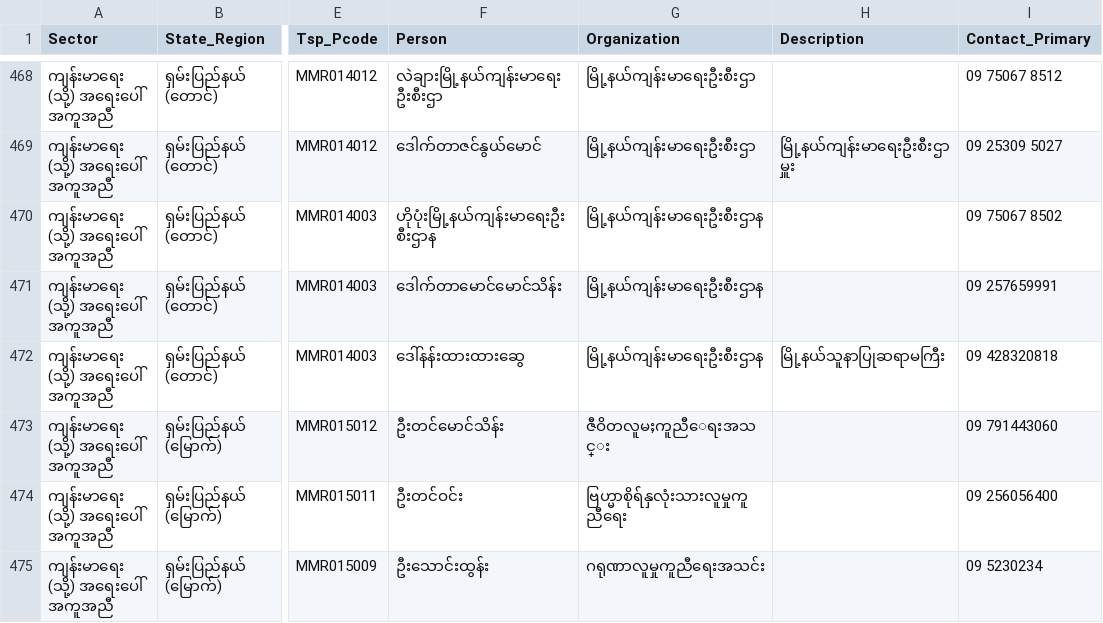
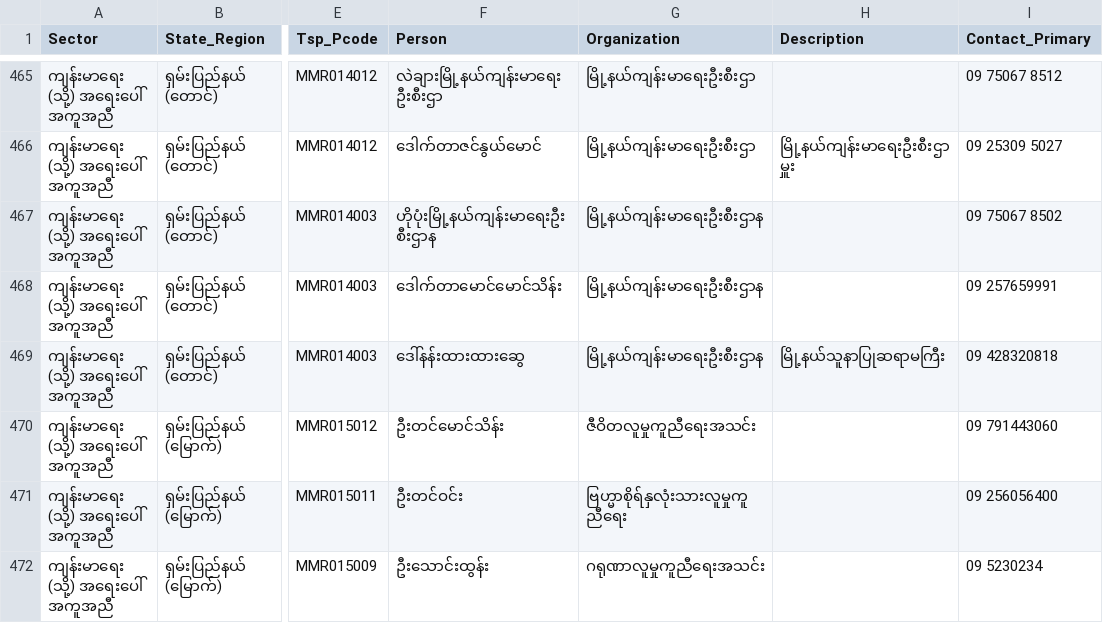
Before and after one commit to thixpin/myanmar-covid19-data, a CSV file: Covid-19 Response Contact List.csv, drawn as a sheet; only a part is shown, gaps mark what is left out; addresses are those after the commit; the diff covers the shown part only; the diff names each change by its address in the sheet, - before the commit and + after, or states it on an @@ line.

```diff
--- a/Covid-19 Response Contact List.csv
+++ b/Covid-19 Response Contact List.csv
-G470 (Organization): ဇီဝိတလူမႈကူညီေရးအသင္း
+G470 (Organization): ဇီဝိတလူမှုကူညီရေးအသင်း
```
Also changed, not shown: 3 removed rows and 12 edited cells elsewhere in this file.
